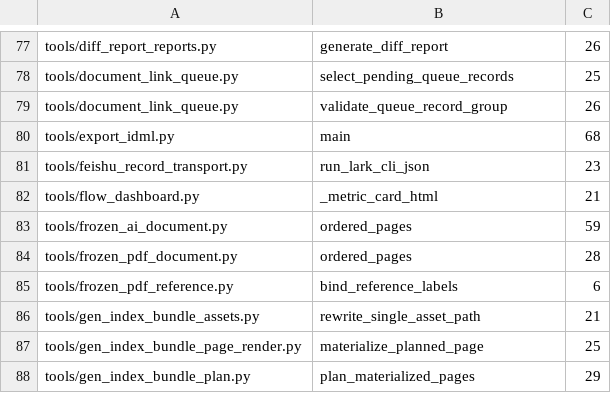
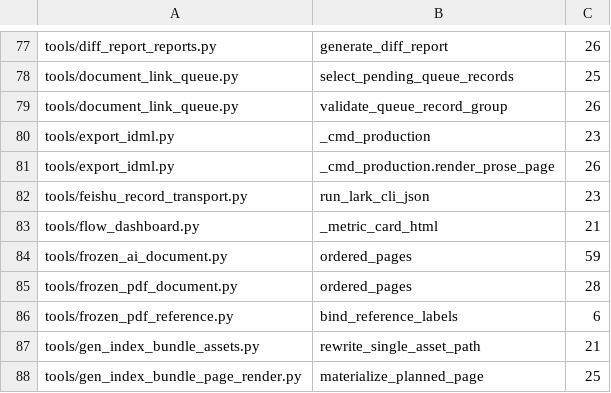
Before and after one commit to Bingboom/auto-manual, a TSV file: data/complexity_baseline.tsv, drawn as a sheet; only a part is shown, gaps mark what is left out; the shorter side is filled out with more unchanged rows; removed rows and columns are numbered as before the commit, all else as after; the diff names each change by its address in the sheet, - before the commit and + after, or states it on an @@ line.

Commit message:
refactor(idml): recover export command stages (WIP)
Recovery backup only; full and fast validation pending. Six-file authorized batch; reconstructed golden frozen against original implementation.

```diff
--- a/data/complexity_baseline.tsv
+++ b/data/complexity_baseline.tsv
-row 80: tools/export_idml.py | main | 68
+row 80: tools/export_idml.py | _cmd_production | 23
+row 81: tools/export_idml.py | _cmd_production.render_prose_page | 26
```
Also changed, not shown: 5 other files.
